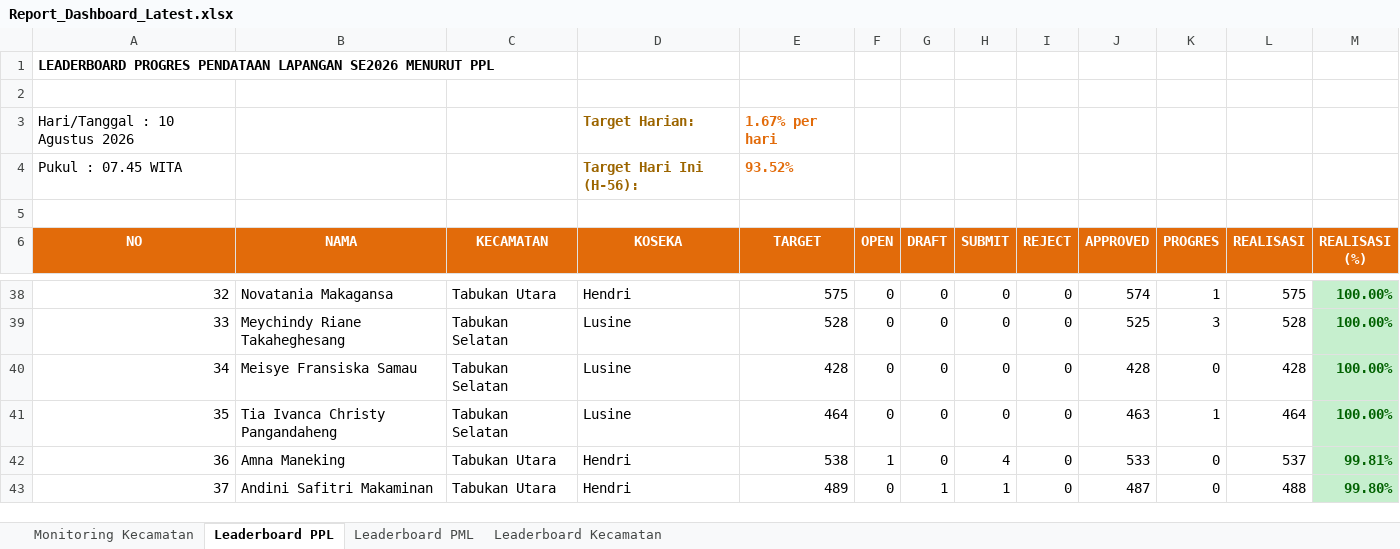
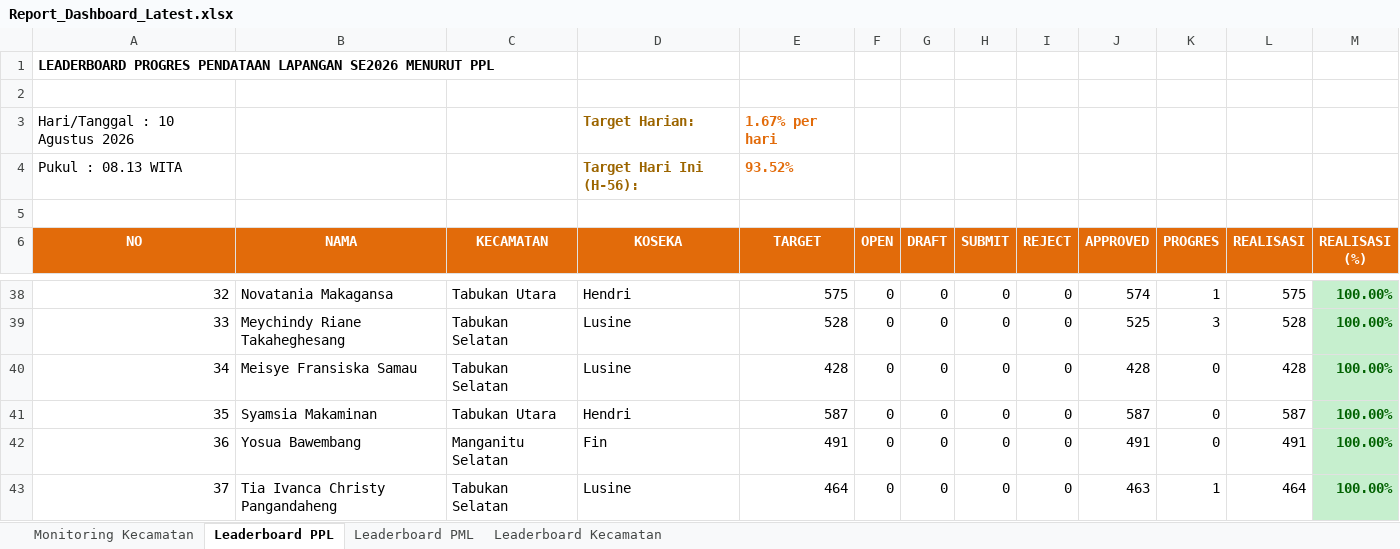
Before and after one commit to danimat15/fasih-sm-scrapper, an Excel workbook: dashboard/public/Report_Dashboard_Latest.xlsx, sheet Leaderboard PPL, drawn as a sheet; only a part is shown, gaps mark what is left out; values as stored, in another font and other column widths than the file's, no borders; the diff covers the shown part only; the diff names each change by its address in the sheet, - before the commit and + after, or states it on an @@ line.

```diff
--- a/dashboard/public/Report_Dashboard_Latest.xlsx (sheet Leaderboard PPL)
+++ b/dashboard/public/Report_Dashboard_Latest.xlsx (sheet Leaderboard PPL)
-A4 (NO): Pukul : 07.45 WITA
+A4 (NO): Pukul : 08.13 WITA
-B41 (NAMA): Tia Ivanca Christy Pangandaheng
+B41 (NAMA): Syamsia Makaminan
-C41 (KECAMATAN): Tabukan Selatan
+C41 (KECAMATAN): Tabukan Utara
-D41 (KOSEKA): Lusine
+D41 (KOSEKA): Hendri
-E41 (TARGET): 464
+E41 (TARGET): 587
-J41 (APPROVED): 463
+J41 (APPROVED): 587
-K41 (PROGRES): 1
+K41 (PROGRES): 0
-L41 (REALISASI): 464
+L41 (REALISASI): 587
-B42 (NAMA): Amna Maneking
+B42 (NAMA): Yosua Bawembang
-C42 (KECAMATAN): Tabukan Utara
+C42 (KECAMATAN): Manganitu Selatan
-D42 (KOSEKA): Hendri
+D42 (KOSEKA): Fin
-E42 (TARGET): 538
+E42 (TARGET): 491
-F42 (OPEN): 1
+F42 (OPEN): 0
-H42 (SUBMIT): 4
+H42 (SUBMIT): 0
-J42 (APPROVED): 533
+J42 (APPROVED): 491
-L42 (REALISASI): 537
+L42 (REALISASI): 491
-M42 (REALISASI (%)): 99.81%
+M42 (REALISASI (%)): 100.00%
-B43 (NAMA): Andini Safitri Makaminan
+B43 (NAMA): Tia Ivanca Christy Pangandaheng
-C43 (KECAMATAN): Tabukan Utara
+C43 (KECAMATAN): Tabukan Selatan
-D43 (KOSEKA): Hendri
+D43 (KOSEKA): Lusine
-E43 (TARGET): 489
+E43 (TARGET): 464
-G43 (DRAFT): 1
+G43 (DRAFT): 0
-H43 (SUBMIT): 1
+H43 (SUBMIT): 0
-J43 (APPROVED): 487
+J43 (APPROVED): 463
-K43 (PROGRES): 0
+K43 (PROGRES): 1
-L43 (REALISASI): 488
+L43 (REALISASI): 464
-M43 (REALISASI (%)): 99.80%
+M43 (REALISASI (%)): 100.00%
```
Also changed, not shown: 11 added rows, 11 removed rows, 655 edited cells and cell formats elsewhere in this sheet, sheet Leaderboard PML, sheet Monitoring Kecamatan, sheet Leaderboard Kecamatan, dashboard/public/Monev_Pendataan_SE2026_Morning.xlsx, dashboard/public/Report_Dashboard_Morning.xlsx, 15 other files.
